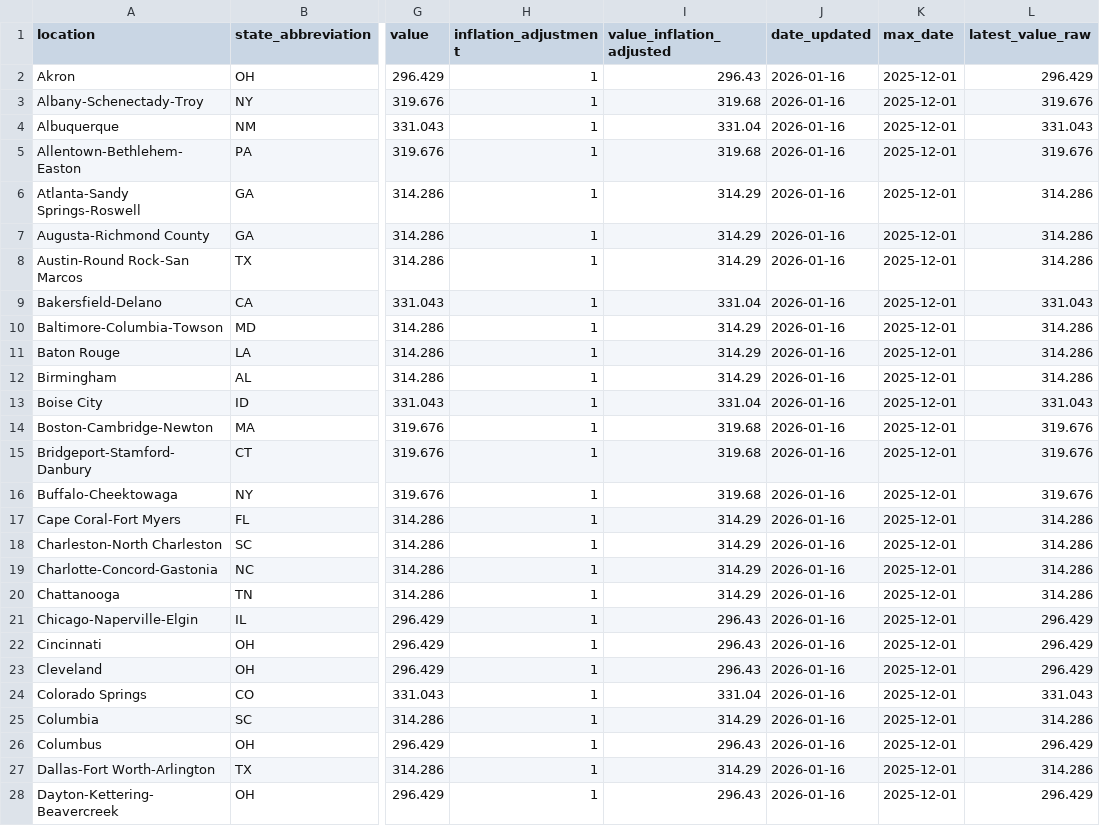
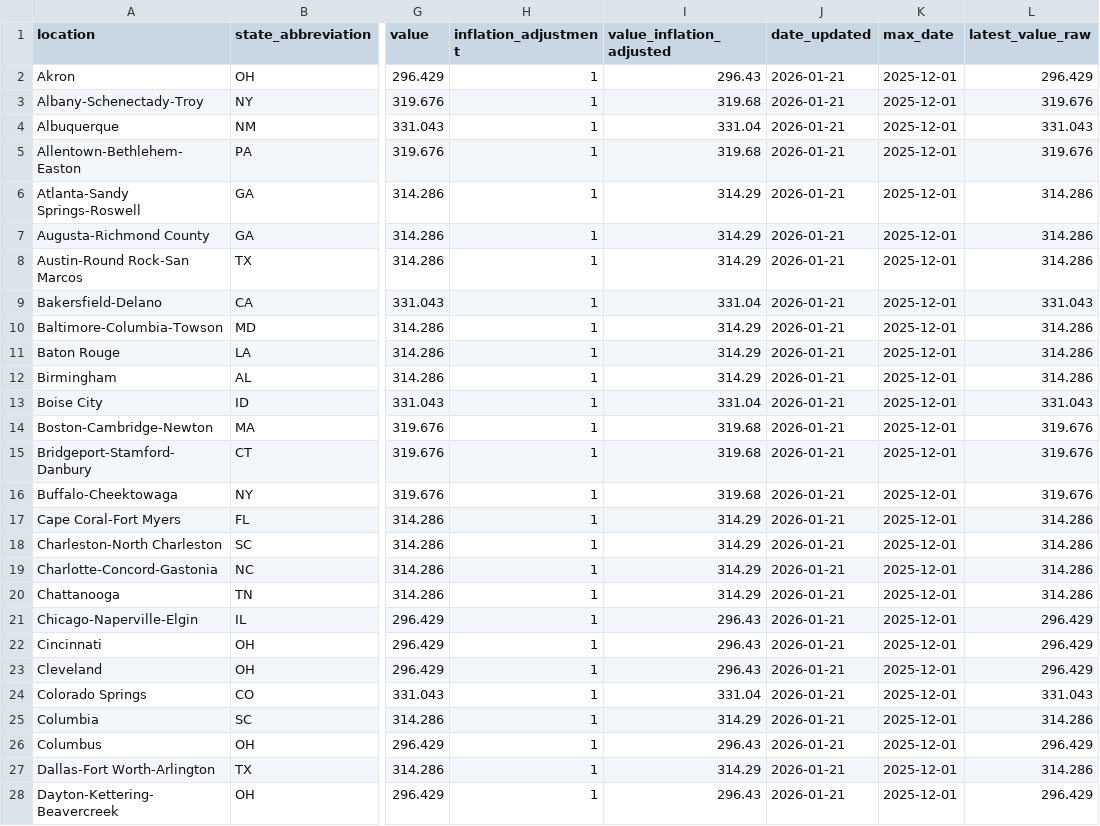
Before and after one commit to abcotvdata/price_tracker, a CSV file: groceries/food_cpi.csv, drawn as a sheet; only a part is shown, gaps mark what is left out; the diff covers the shown part only; the diff names each change by its address in the sheet, - before the commit and + after, or states it on an @@ line.

Commit message:
New grocery data

```diff
--- a/groceries/food_cpi.csv
+++ b/groceries/food_cpi.csv
-J2:J28 (date_updated): 2026-01-16
+J2:J28 (date_updated): 2026-01-21
```
Also changed, not shown: 74 edited cells elsewhere in this file, 7 other files.
